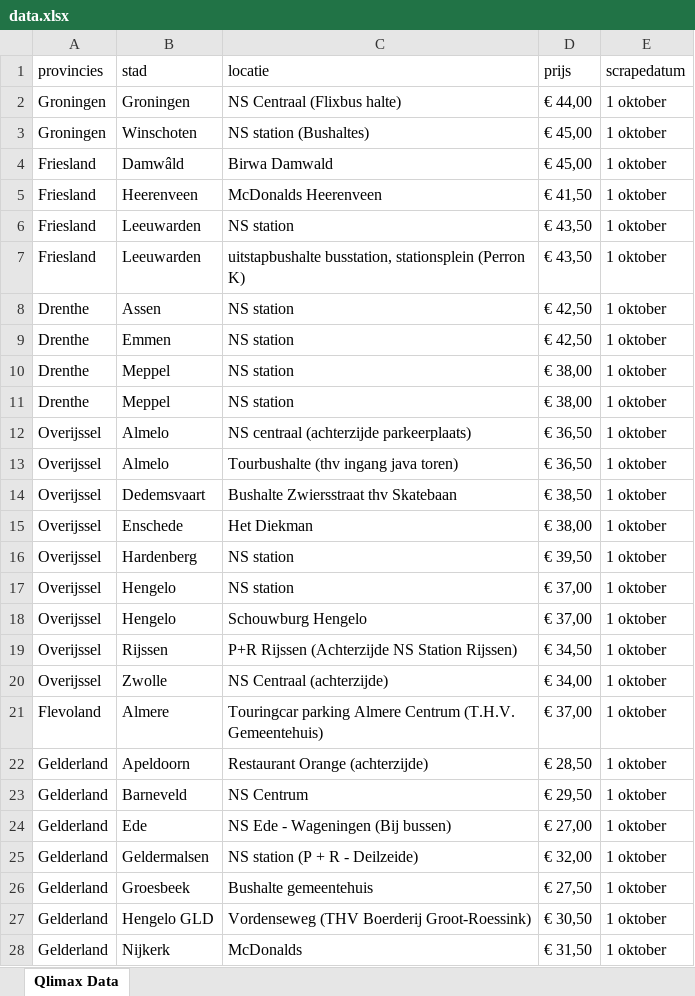
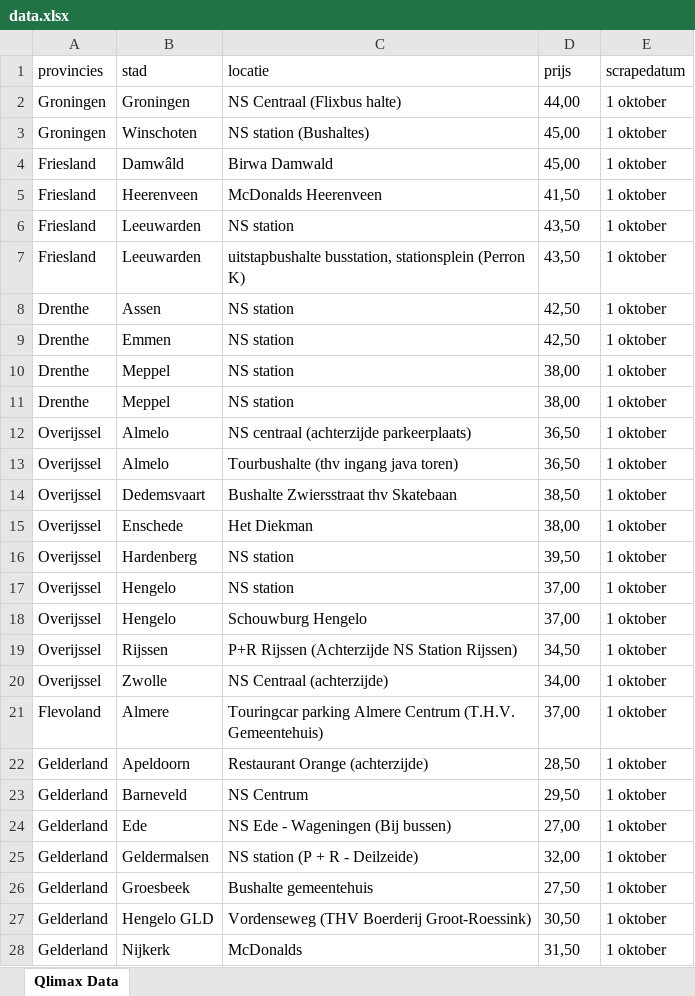
Before and after one commit to gijsvdbeuken/pb-scraper, an Excel workbook: data.xlsx, sheet Qlimax Data, drawn as a sheet; only a part is shown; values as stored, in another font and other column widths than the file's, no borders; the diff covers the shown part only; the diff names each change by its address in the sheet, - before the commit and + after, or states it on an @@ line.

Commit message:
added data retrieval from api request to eleven travel

```diff
--- a/data.xlsx (sheet Qlimax Data)
+++ b/data.xlsx (sheet Qlimax Data)
-D2 (prijs): € 44,00
+D2 (prijs): 44,00
-D3:D4 (prijs): € 45,00
+D3:D4 (prijs): 45,00
-D5 (prijs): € 41,50
+D5 (prijs): 41,50
-D6:D7 (prijs): € 43,50
+D6:D7 (prijs): 43,50
-D8:D9 (prijs): € 42,50
+D8:D9 (prijs): 42,50
-D10:D11 (prijs): € 38,00
+D10:D11 (prijs): 38,00
-D12:D13 (prijs): € 36,50
+D12:D13 (prijs): 36,50
-D14 (prijs): € 38,50
+D14 (prijs): 38,50
-D15 (prijs): € 38,00
+D15 (prijs): 38,00
-D16 (prijs): € 39,50
+D16 (prijs): 39,50
-D17:D18 (prijs): € 37,00
+D17:D18 (prijs): 37,00
-D19 (prijs): € 34,50
+D19 (prijs): 34,50
-D20 (prijs): € 34,00
+D20 (prijs): 34,00
-D21 (prijs): € 37,00
+D21 (prijs): 37,00
-D22 (prijs): € 28,50
+D22 (prijs): 28,50
-D23 (prijs): € 29,50
+D23 (prijs): 29,50
-D24 (prijs): € 27,00
+D24 (prijs): 27,00
-D25 (prijs): € 32,00
+D25 (prijs): 32,00
-D26 (prijs): € 27,50
+D26 (prijs): 27,50
-D27 (prijs): € 30,50
+D27 (prijs): 30,50
-D28 (prijs): € 31,50
+D28 (prijs): 31,50
```
Also changed, not shown: 64 edited cells elsewhere in this sheet, 6 other files.
